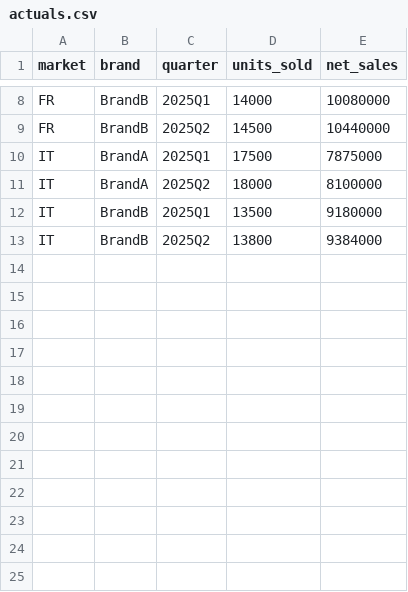
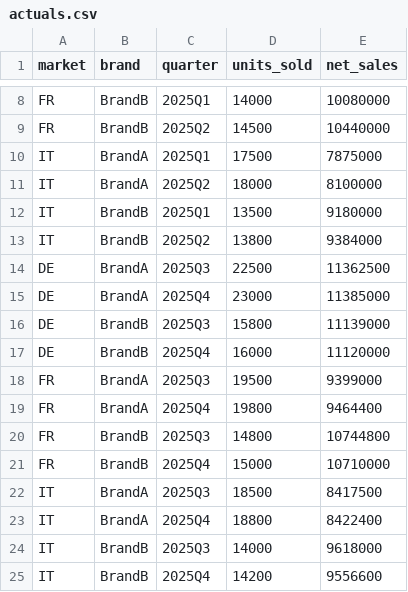
Before and after one commit to TheOneWhoDoesNotCode/headroom_case_study, a CSV file: headroom/data/public/actuals.csv, drawn as a sheet; only a part is shown, gaps mark what is left out; the diff names each change by its address in the sheet, - before the commit and + after, or states it on an @@ line.

```diff
--- a/headroom/data/public/actuals.csv
+++ b/headroom/data/public/actuals.csv
+row 14: DE | BrandA | 2025Q3 | 22500 | 11362500
+row 15: DE | BrandA | 2025Q4 | 23000 | 11385000
+row 16: DE | BrandB | 2025Q3 | 15800 | 11139000
+row 17: DE | BrandB | 2025Q4 | 16000 | 11120000
+row 18: FR | BrandA | 2025Q3 | 19500 | 9399000
+row 19: FR | BrandA | 2025Q4 | 19800 | 9464400
+row 20: FR | BrandB | 2025Q3 | 14800 | 10744800
+row 21: FR | BrandB | 2025Q4 | 15000 | 10710000
+row 22: IT | BrandA | 2025Q3 | 18500 | 8417500
+row 23: IT | BrandA | 2025Q4 | 18800 | 8422400
+row 24: IT | BrandB | 2025Q3 | 14000 | 9618000
+row 25: IT | BrandB | 2025Q4 | 14200 | 9556600
```
Also changed, not shown: headroom/data/public/market_drivers.csv, headroom/data/public/markets.csv, 2 other files.
